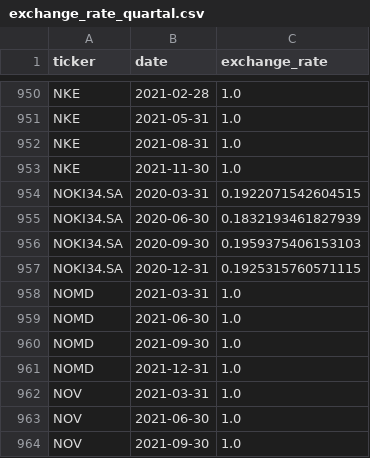
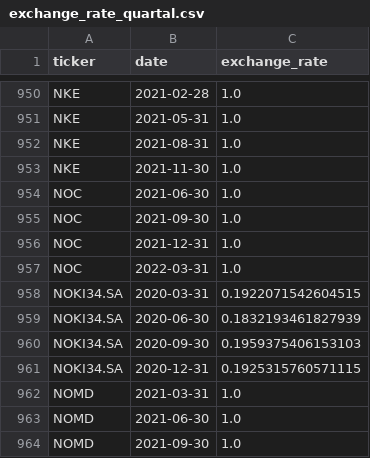
Before and after one commit to Bayan2019/TCC_Dashboard, a CSV file: Files_of_Data/exchange_rate_quartal.csv, drawn as a sheet; only a part is shown, gaps mark what is left out; the shorter side is filled out with more unchanged rows; the diff names each change by its address in the sheet, - before the commit and + after, or states it on an @@ line.

Commit message:
Add files via upload

```diff
--- a/Files_of_Data/exchange_rate_quartal.csv
+++ b/Files_of_Data/exchange_rate_quartal.csv
+row 954: NOC | 2021-06-30 | 1.0
+row 955: NOC | 2021-09-30 | 1.0
+row 956: NOC | 2021-12-31 | 1.0
+row 957: NOC | 2022-03-31 | 1.0
```
